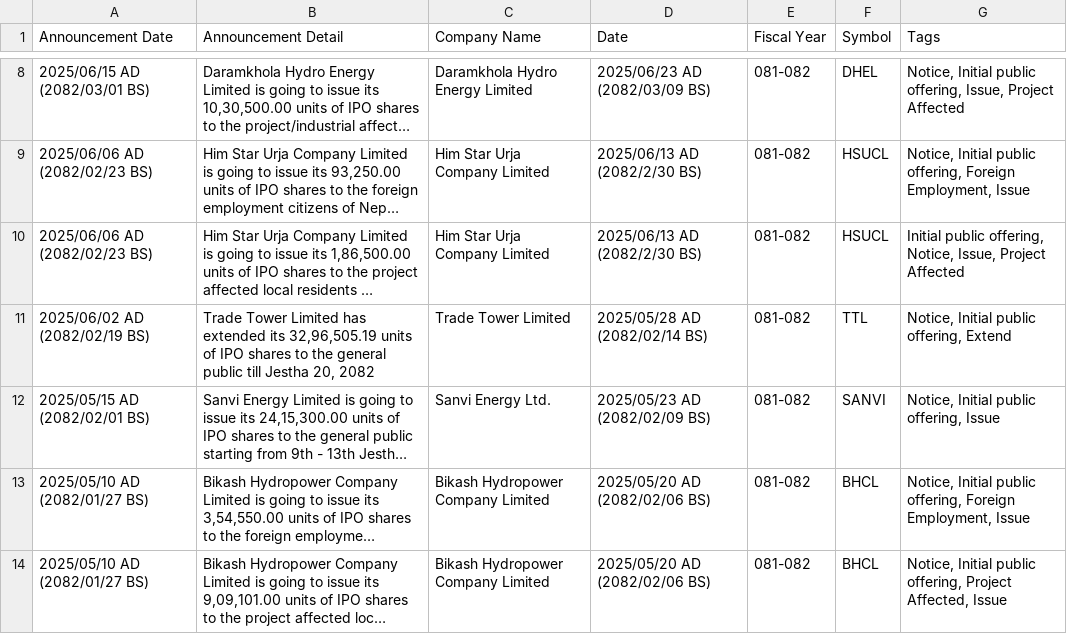
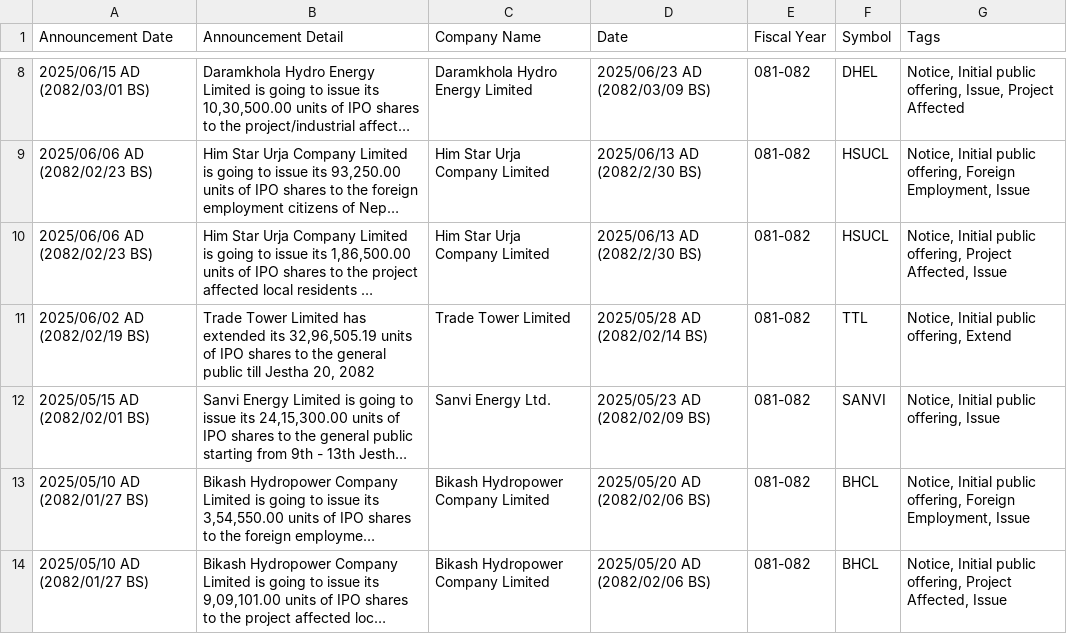
Before and after one commit to ankman007/nepsewatch, a CSV file: data/ipo_info.csv, drawn as a sheet; only a part is shown, gaps mark what is left out; long unchanged cells end in …; the diff names each change by its address in the sheet, - before the commit and + after, or states it on an @@ line.

```diff
--- a/data/ipo_info.csv
+++ b/data/ipo_info.csv
-G10 (Tags): Initial public offering, Notice, Issue, Project Affected
+G10 (Tags): Notice, Initial public offering, Project Affected, Issue
```
